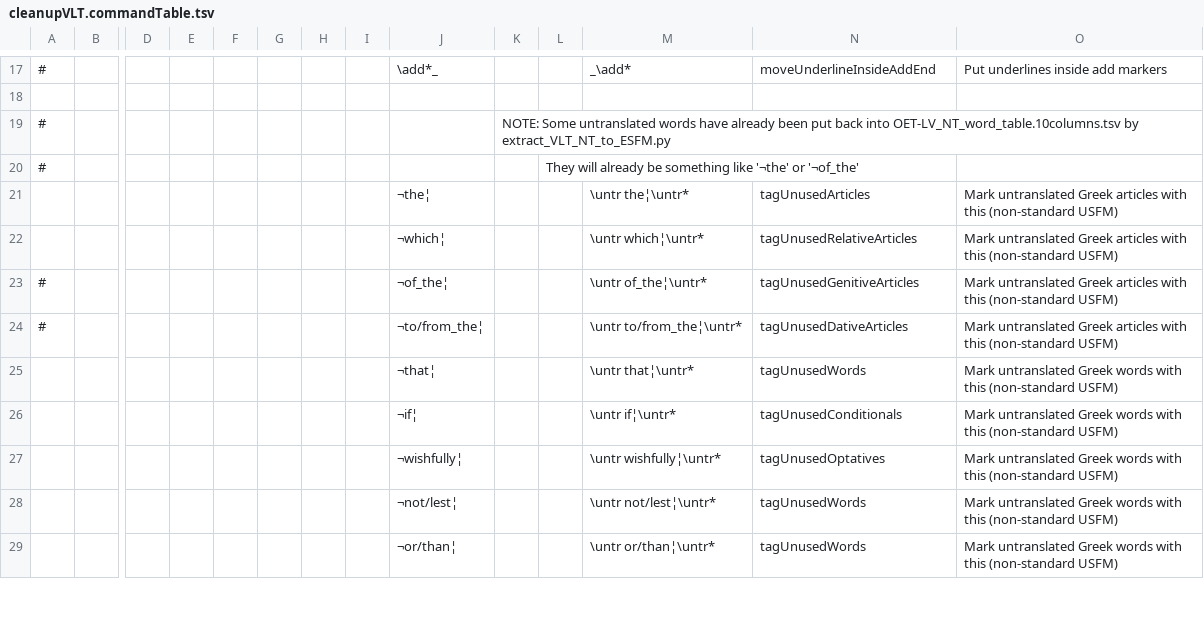
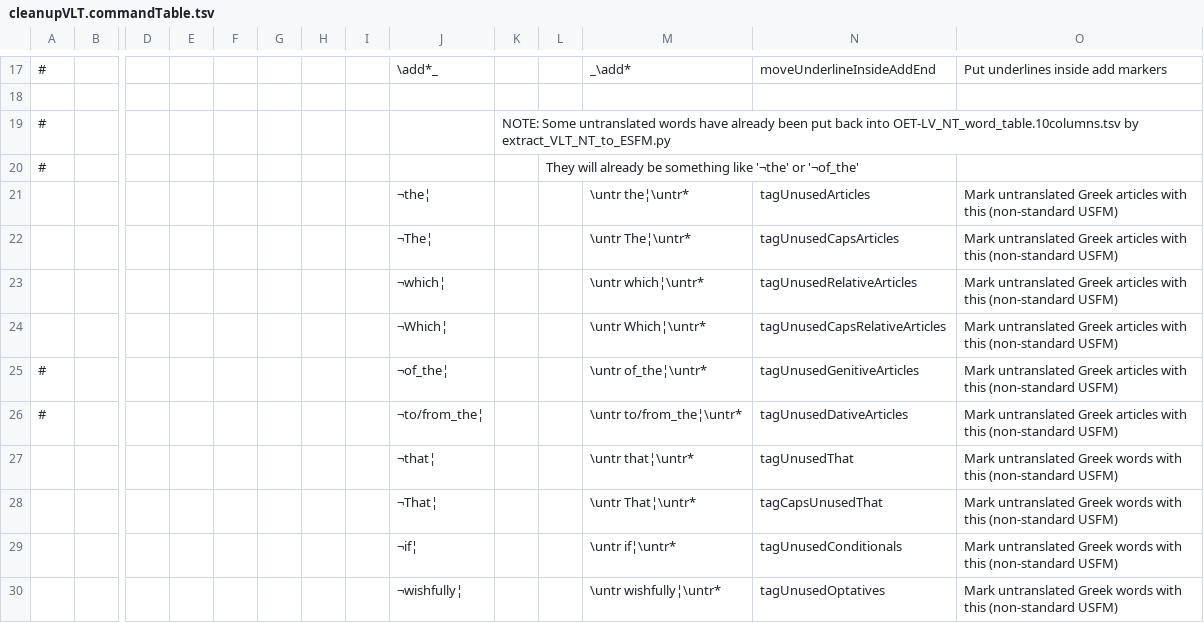
Before and after one commit to Freely-Given-org/OpenEnglishTranslation--OET, a TSV file: scripts/ScriptedVLTUpdates/cleanupVLT.commandTable.tsv, drawn as a sheet; only a part is shown, gaps mark what is left out; the shorter side is filled out with more unchanged rows; addresses are those after the commit; rows hold the shown columns only; the diff names each change by its address in the sheet, - before the commit and + after, or states it on an @@ line.

```diff
--- a/scripts/ScriptedVLTUpdates/cleanupVLT.commandTable.tsv
+++ b/scripts/ScriptedVLTUpdates/cleanupVLT.commandTable.tsv
+row 22:  |  |  |  |  |  |  |  | ¬The¦ |  |  | \untr The¦\untr* | tagUnusedCapsArticles | Mark untranslated Greek articles with this (non-standard USFM)
+row 24:  |  |  |  |  |  |  |  | ¬Which¦ |  |  | \untr Which¦\untr* | tagUnusedCapsRelativeArticles | Mark untranslated Greek articles with this (non-standard USFM)
-N27: tagUnusedWords
+N27: tagUnusedThat
+row 28:  |  |  |  |  |  |  |  | ¬That¦ |  |  | \untr That¦\untr* | tagCapsUnusedThat | Mark untranslated Greek words with this (non-standard USFM)
```
Also changed, not shown: scripts/ScriptedOTUpdates/restoreNames.commandTable.tsv, 39 other files.
